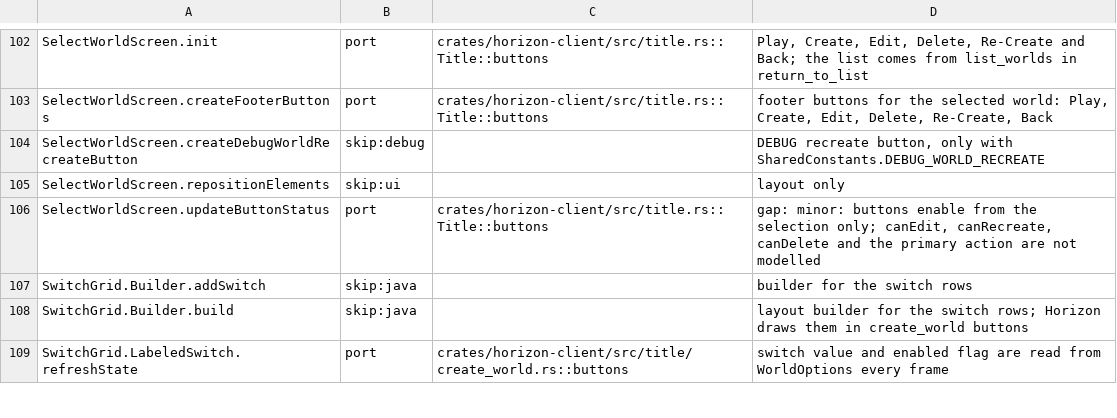
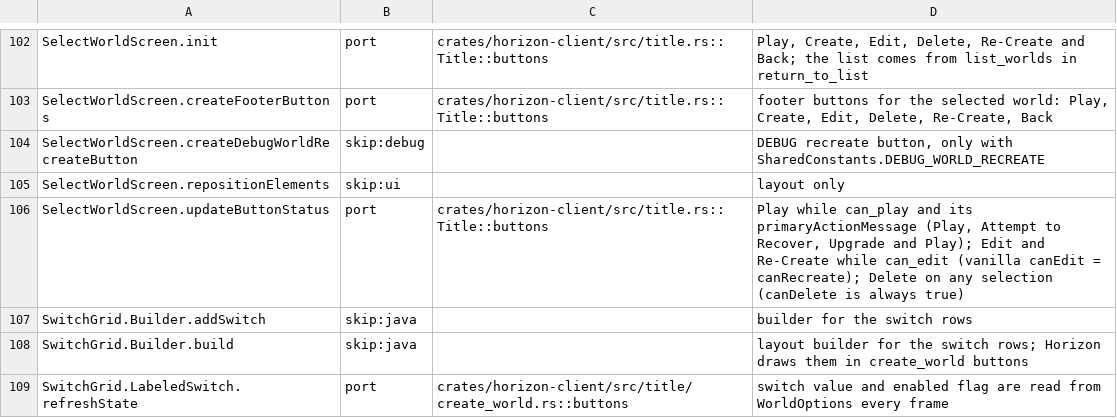
Before and after one commit to heyskylo/horizon-ios, a TSV file: tools/port_map/client2-019.tsv, drawn as a sheet; only a part is shown, gaps mark what is left out.

Commit message:
port_map: SelectWorldScreen's button states are modelled

```diff
--- a/tools/port_map/client2-019.tsv
+++ b/tools/port_map/client2-019.tsv
@@ -105,3 +105,3 @@ SelectWorldScreen.createDebugWorldRecreateButton	skip:debug		DEBUG recreate butt
 SelectWorldScreen.repositionElements	skip:ui		layout only
-SelectWorldScreen.updateButtonStatus	port	crates/horizon-client/src/title.rs::Title::buttons	gap: minor: buttons enable from the selection only; canEdit, canRecreate, canDelete and the primary action are not modelled
+SelectWorldScreen.updateButtonStatus	port	crates/horizon-client/src/title.rs::Title::buttons	Play while can_play and its primaryActionMessage (Play, Attempt to Recover, Upgrade and Play); Edit and Re-Create while can_edit (vanilla canEdit = canRecreate); Delete on any selection (canDelete is always true)
 SwitchGrid.Builder.addSwitch	skip:java		builder for the switch rows
```
